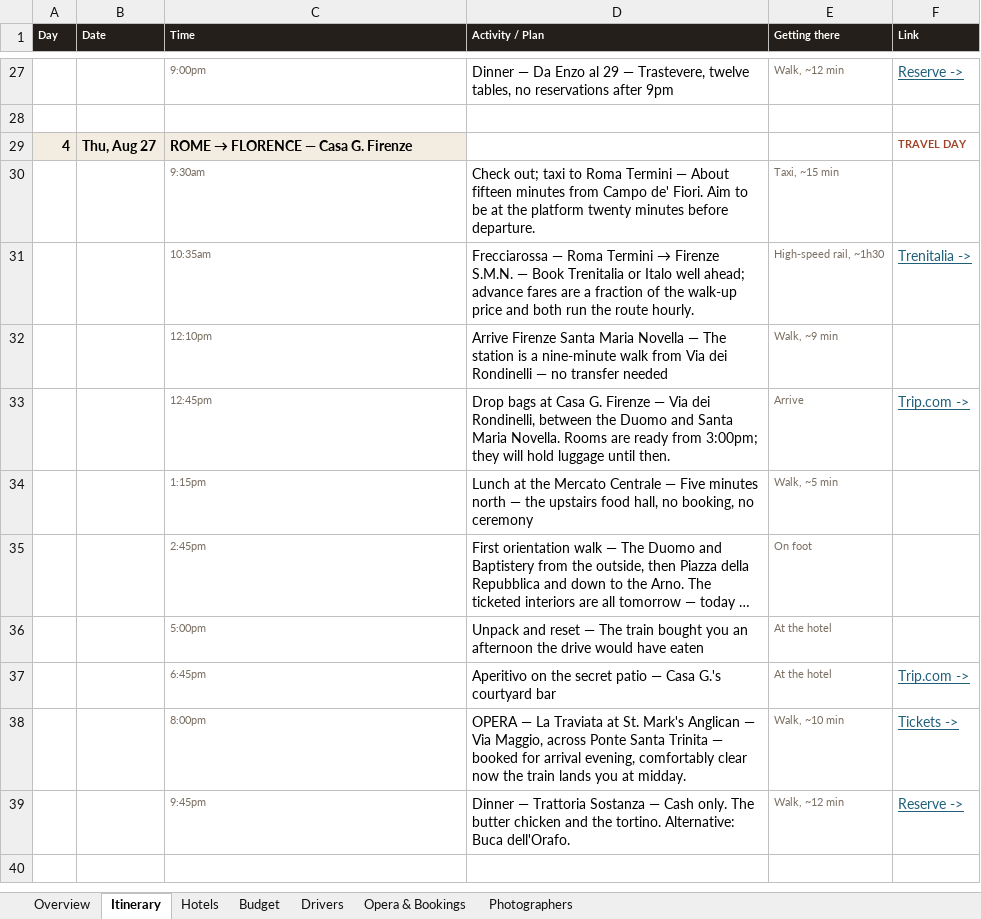
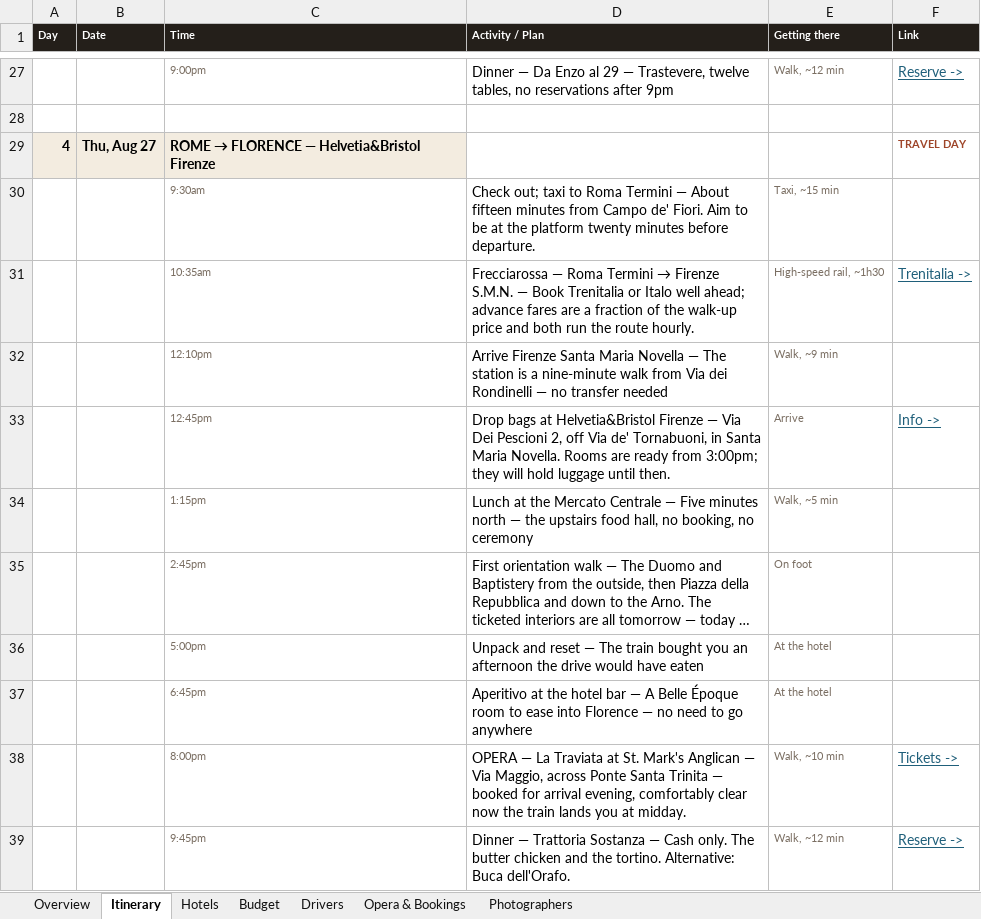
Before and after one commit to JunxuanH/trip-planner, an Excel workbook: italy-2026/dist/Italy 2026 (revised).xlsx, sheet Itinerary, drawn as a sheet; only a part is shown, gaps mark what is left out; the shorter side is filled out with more unchanged rows; long unchanged cells end in …; values as stored, in another font and other column widths than the file's, no borders; the diff names each change by its address in the sheet, - before the commit and + after, or states it on an @@ line.

```diff
--- a/italy-2026/dist/Italy 2026 (revised).xlsx (sheet Itinerary)
+++ b/italy-2026/dist/Italy 2026 (revised).xlsx (sheet Itinerary)
@@ C29 (Time): ROME → FLORENCE — Casa G. Firenze → ROME → FLORENCE — Helvetia&Bristol Firenze @@
-D33 (Activity / Plan): …bags at Casa G. Firenze — Via dei Rondinelli, between the Duomo and Santa Maria…
+D33 (Activity / Plan): …bags at Helvetia&Bristol Firenze — Via Dei Pescioni 2, off Via de' Tornabuoni, in Santa Maria…
-F33 (Link): Trip.com ->
+F33 (Link): Info ->
-D37 (Activity / Plan): Aperitivo on the secret patio — Casa G.'s courtyard bar
+D37 (Activity / Plan): Aperitivo at the hotel bar — A Belle Époque room to ease into Florence — no need to go anywhere
-F37 (Link): Trip.com ->
+F37 (Link): (empty)
```
Also changed, not shown: sheet Opera & Bookings, sheet Hotels, sheet Budget, sheet Overview, 3 other files.
